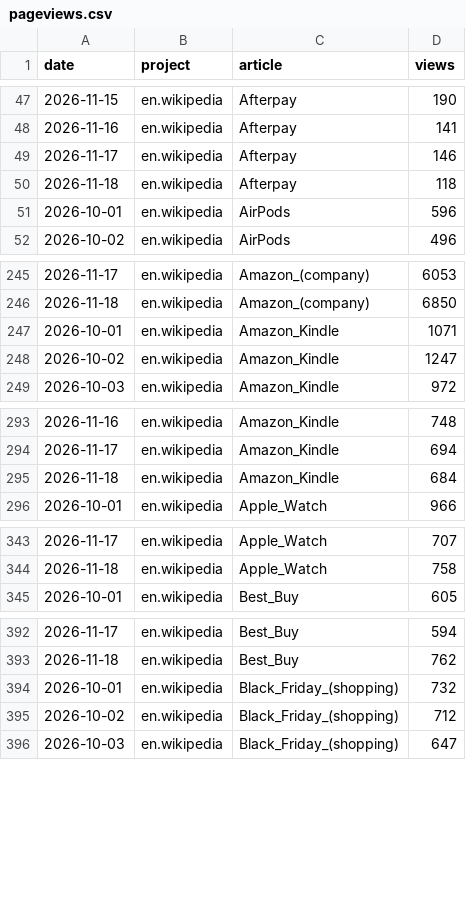
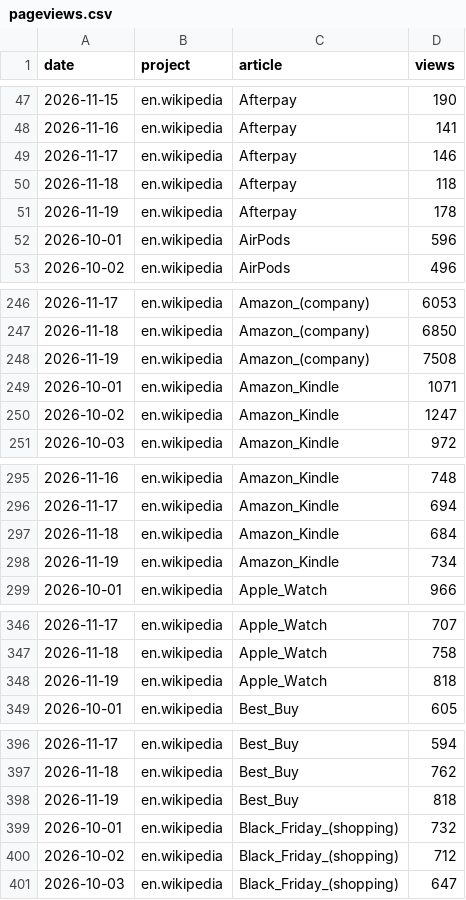
Before and after one commit to muaz-32/black-friday-price-audit, a CSV file: trends/pageviews.csv, drawn as a sheet; only a part is shown, gaps mark what is left out; the diff covers the shown part only; the diff names each change by its address in the sheet, - before the commit and + after, or states it on an @@ line.

```diff
--- a/trends/pageviews.csv
+++ b/trends/pageviews.csv
+row 51: 2026-11-19 | en.wikipedia | Afterpay | 178
+row 248: 2026-11-19 | en.wikipedia | Amazon_(company) | 7508
+row 298: 2026-11-19 | en.wikipedia | Amazon_Kindle | 734
+row 348: 2026-11-19 | en.wikipedia | Apple_Watch | 818
+row 398: 2026-11-19 | en.wikipedia | Best_Buy | 818
```
Also changed, not shown: 6 added rows and 25 edited cells elsewhere in this file, 1 other file.
